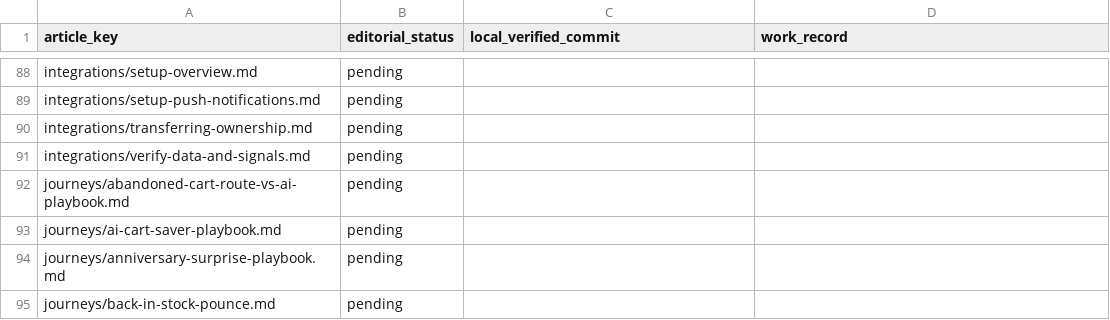
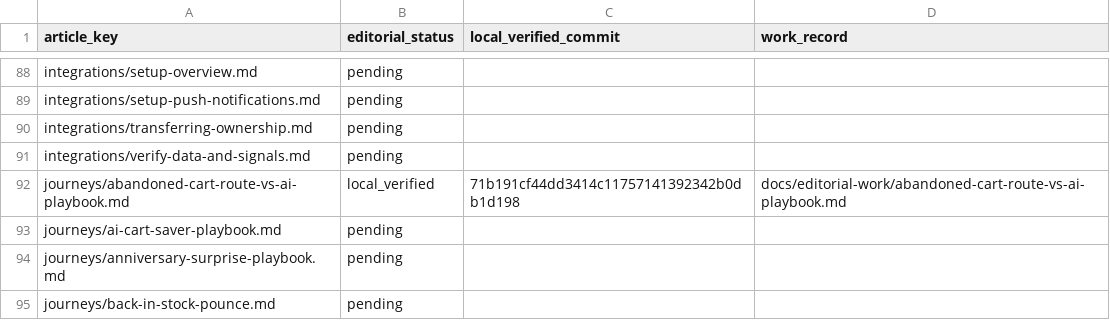
Before and after one commit to hellotext/help, a CSV file: docs/editorial-work/progress.csv, drawn as a sheet; only a part is shown, gaps mark what is left out.

Commit message:
Record Cart Saver comparison verification

```diff
--- a/docs/editorial-work/progress.csv
+++ b/docs/editorial-work/progress.csv
@@ -91,3 +91,3 @@ integrations/transferring-ownership.md,pending,,
 integrations/verify-data-and-signals.md,pending,,
-journeys/abandoned-cart-route-vs-ai-playbook.md,pending,,
+journeys/abandoned-cart-route-vs-ai-playbook.md,local_verified,71b191cf44dd3414c11757141392342b0db1d198,docs/editorial-work/abandoned-cart-route-vs-ai-playbook.md
 journeys/ai-cart-saver-playbook.md,pending,,
```
Also changed, not shown: 2 other files.
